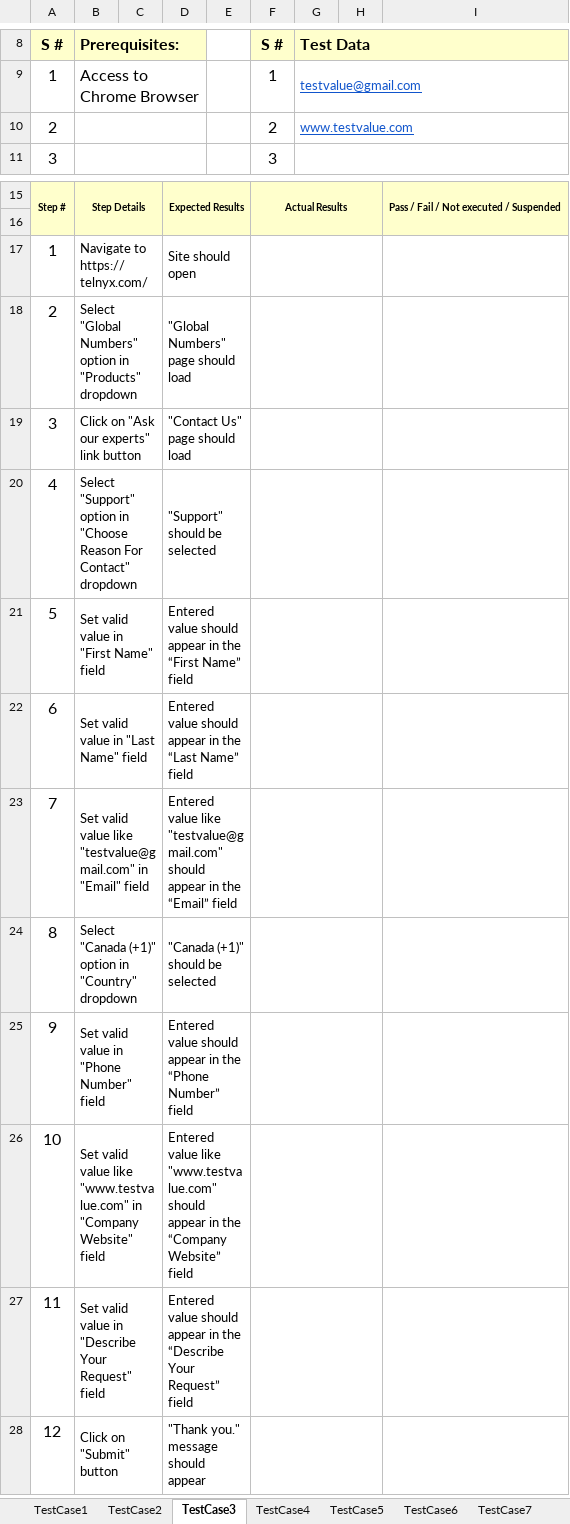
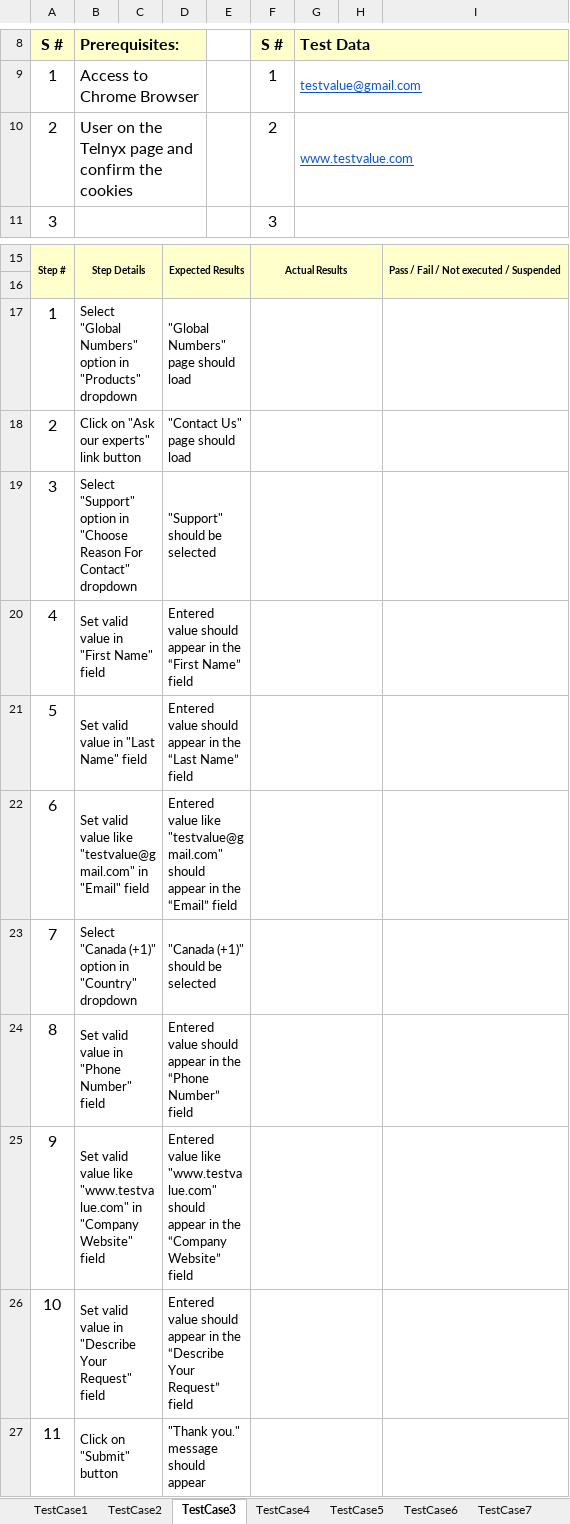
Before and after one commit to GunterLuck/Cypress-Cucumber, an Excel workbook: docs/Test cases Telnyx.xlsx, sheet TestCase3, drawn as a sheet; only a part is shown, gaps mark what is left out; values as stored, in another font and other column widths than the file's, no borders; removed rows and columns are numbered as before the commit, all else as after; the diff names each change by its address in the sheet, - before the commit and + after, or states it on an @@ line.

```diff
--- a/docs/Test cases Telnyx.xlsx (sheet TestCase3)
+++ b/docs/Test cases Telnyx.xlsx (sheet TestCase3)
-B10: (empty)
+B10: User on the Telnyx page and confirm the cookies
-B17: Navigate to https://telnyx.com/
+B17: Select "Global Numbers" option in "Products" dropdown
-D17: Site should open
+D17: "Global Numbers" page should load
-B18: Select "Global Numbers" option in "Products" dropdown
+B18: Click on "Ask our experts" link button
-D18: "Global Numbers" page should load
+D18: "Contact Us" page should load
-B19: Click on "Ask our experts" link button
+B19: Select "Support" option in "Choose Reason For Contact" dropdown
-D19: "Contact Us" page should load
+D19: "Support" should be selected
-B20: Select "Support" option in "Choose Reason For Contact" dropdown
+B20: Set valid value in "First Name" field
-D20: "Support" should be selected
+D20: Entered value should appear in the “First Name” field
-B21: Set valid value in "First Name" field
+B21: Set valid value in "Last Name" field
-D21: …in the “First Name” field
+D21: …in the “Last Name” field
-B22: …valid value in "Last Name" field
+B22: …valid value like "testvalue@gmail.com" in "Email" field
-D22: Entered value should appear in the “Last Name” field
+D22: Entered value like "testvalue@gmail.com" should appear in the “Email” field
-B23: Set valid value like "testvalue@gmail.com" in "Email" field
+B23: Select "Canada (+1)" option in "Country" dropdown
-D23: Entered value like "testvalue@gmail.com" should appear in the “Email” field
+D23: "Canada (+1)" should be selected
-B24: Select "Canada (+1)" option in "Country" dropdown
+B24: Set valid value in "Phone Number" field
-D24: "Canada (+1)" should be selected
+D24: Entered value should appear in the “Phone Number” field
-B25: …valid value in "Phone Number" field
+B25: …valid value like "www.testvalue.com" in "Company Website" field
-D25: Entered value should appear in the “Phone Number” field
+D25: Entered value like "www.testvalue.com" should appear in the “Company Website” field
-B26: …valid value like "www.testvalue.com" in "Company Website" field
+B26: …valid value in "Describe Your Request" field
-D26: Entered value like "www.testvalue.com" should appear in the “Company Website” field
+D26: Entered value should appear in the “Describe Your Request” field
-row 27: 11 | Set valid value in "Describe Your Request" field |  | Entered value should appear in the “Describe Your Request” field
-A27: 12
+A27: 11
```
Also changed, not shown: sheet TestCase9, sheet TestCase5, sheet TestCase7, sheet TestCase2, sheet TestCase14, sheet TestCase4, 8 more sheets, 27 other files.
